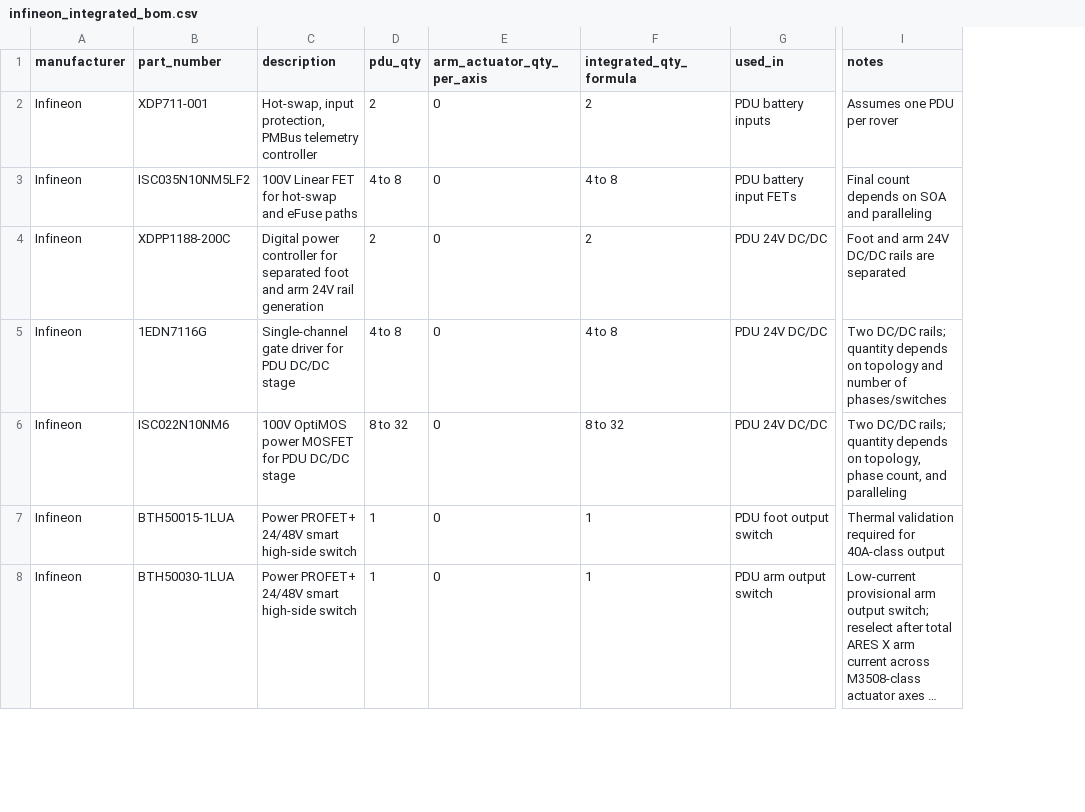
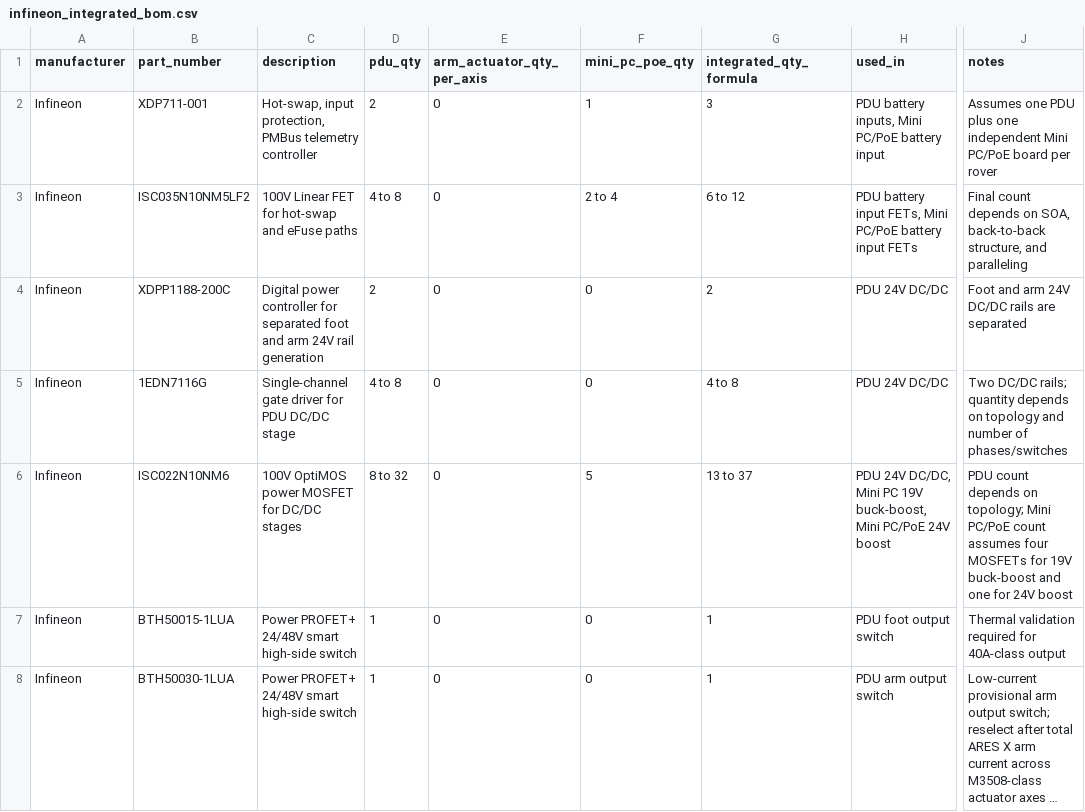
Before and after one commit to andmatcha/infineon_bom, a CSV file: bom/infineon_integrated_bom.csv, drawn as a sheet; only a part is shown, gaps mark what is left out; long unchanged cells end in …; addresses are those after the commit; the diff covers the shown part only; the diff names each change by its address in the sheet, - before the commit and + after, or states it on an @@ line.

Commit message:
Mini PC/PoE電源基板の要件整理を追加

```diff
--- a/bom/infineon_integrated_bom.csv
+++ b/bom/infineon_integrated_bom.csv
+column F (mini_pc_poe_qty), rows 2-8: 1 | 2 to 4 | 0 | 0 | 5 | 0 | 0
-G2 (integrated_qty_formula): 2
+G2 (integrated_qty_formula): 3
-H2 (used_in): PDU battery inputs
+H2 (used_in): PDU battery inputs, Mini PC/PoE battery input
-J2 (notes): Assumes one PDU per rover
+J2 (notes): Assumes one PDU plus one independent Mini PC/PoE board per rover
-G3 (integrated_qty_formula): 4 to 8
+G3 (integrated_qty_formula): 6 to 12
-H3 (used_in): PDU battery input FETs
+H3 (used_in): PDU battery input FETs, Mini PC/PoE battery input FETs
-J3 (notes): …depends on SOA and paralleling
+J3 (notes): …depends on SOA, back-to-back structure, and paralleling
-C6 (description): 100V OptiMOS power MOSFET for PDU DC/DC stage
+C6 (description): 100V OptiMOS power MOSFET for DC/DC stages
-G6 (integrated_qty_formula): 8 to 32
+G6 (integrated_qty_formula): 13 to 37
-H6 (used_in): PDU 24V DC/DC
+H6 (used_in): PDU 24V DC/DC, Mini PC 19V buck-boost, Mini PC/PoE 24V boost
-J6 (notes): Two DC/DC rails; quantity depends on topology, phase count, and paralleling
+J6 (notes): PDU count depends on topology; Mini PC/PoE count assumes four MOSFETs for 19V buck-boost and one for 24V boost
```
Also changed, not shown: 2 added rows elsewhere in this file, 4 other files.
